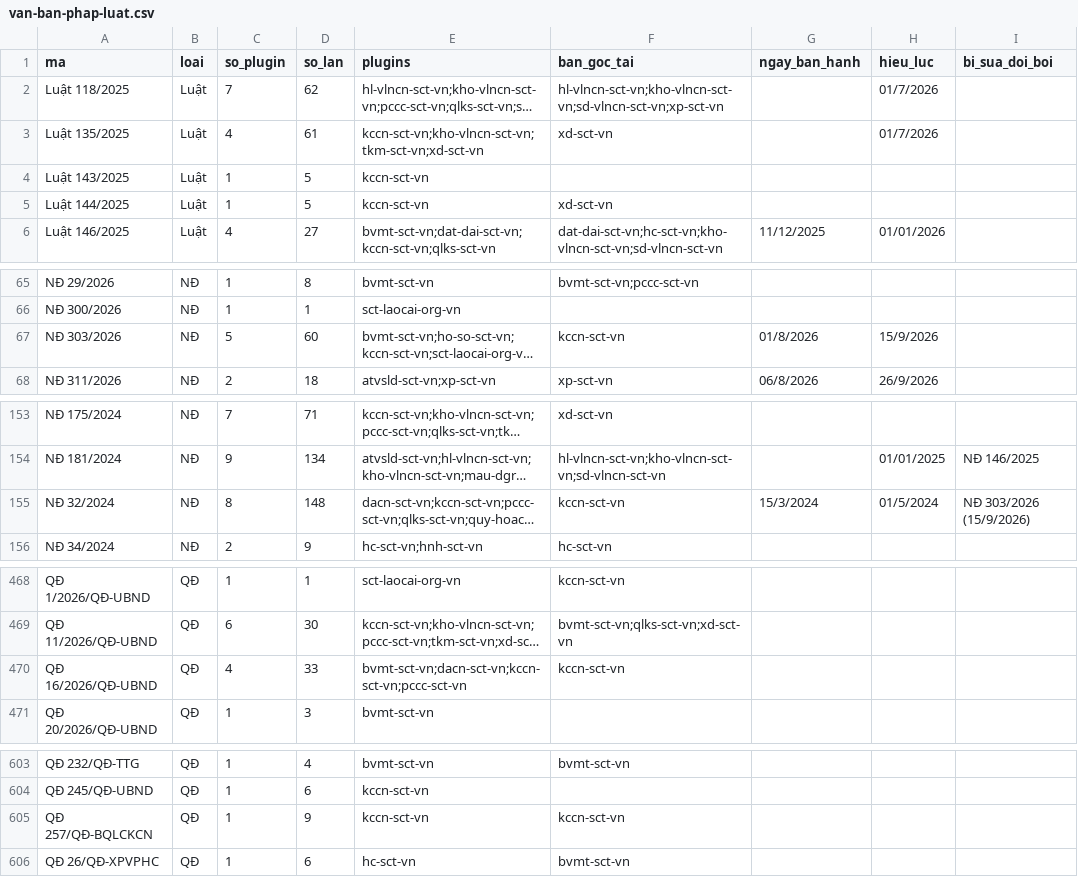
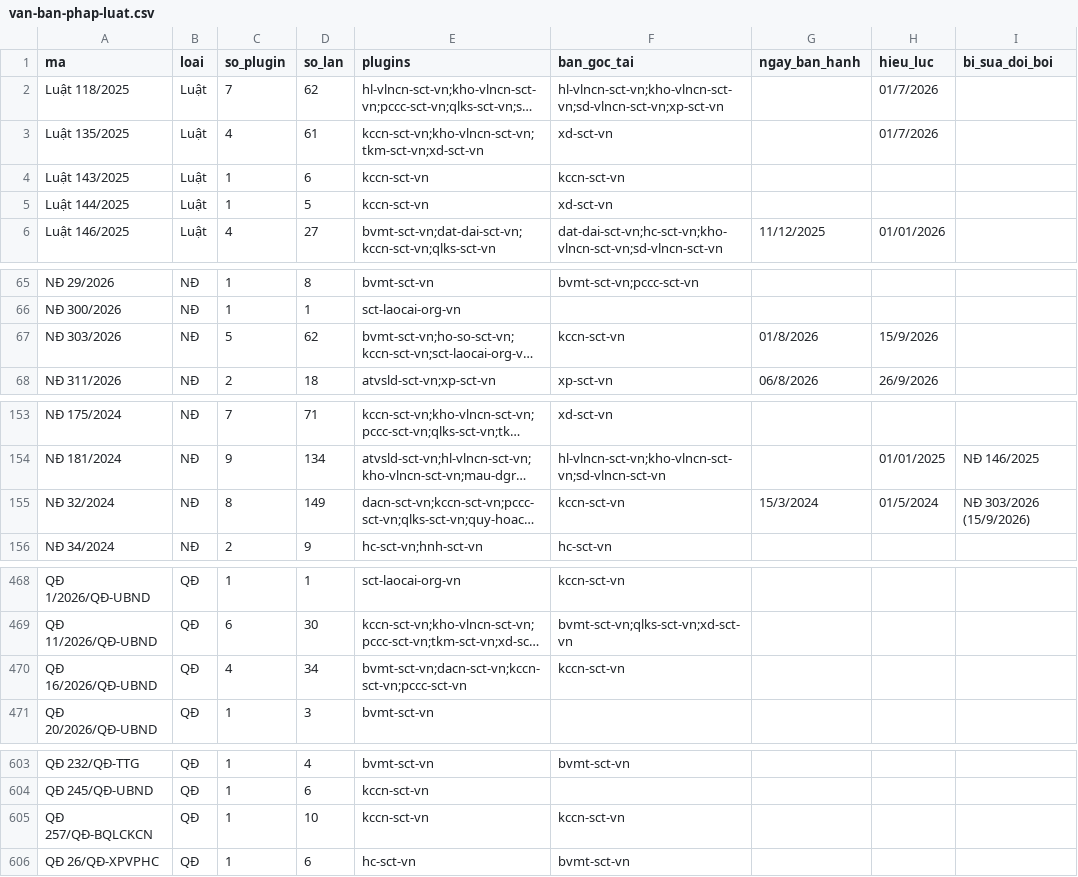
Before and after one commit to Trangsct/skill-sct, a CSV file: registry/van-ban-phap-luat.csv, drawn as a sheet; only a part is shown, gaps mark what is left out; long unchanged cells end in …; the diff names each change by its address in the sheet, - before the commit and + after, or states it on an @@ line.

```diff
--- a/registry/van-ban-phap-luat.csv
+++ b/registry/van-ban-phap-luat.csv
-D4 (so_lan): 5
+D4 (so_lan): 6
-F4 (ban_goc_tai): (empty)
+F4 (ban_goc_tai): kccn-sct-vn
-D67 (so_lan): 60
+D67 (so_lan): 62
-D155 (so_lan): 148
+D155 (so_lan): 149
-D470 (so_lan): 33
+D470 (so_lan): 34
-D605 (so_lan): 9
+D605 (so_lan): 10
```
Also changed, not shown: 42 other files.
